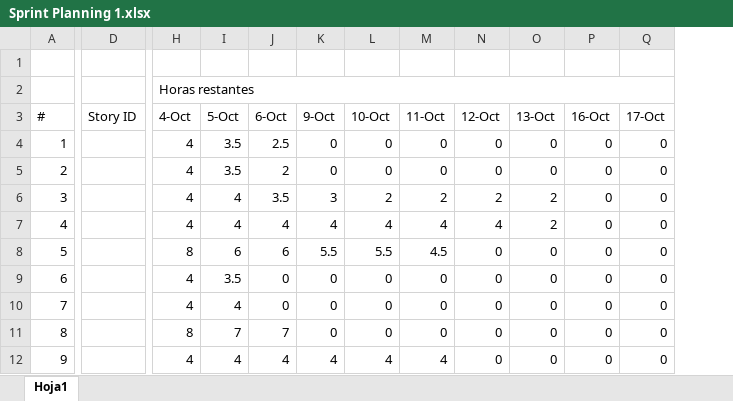
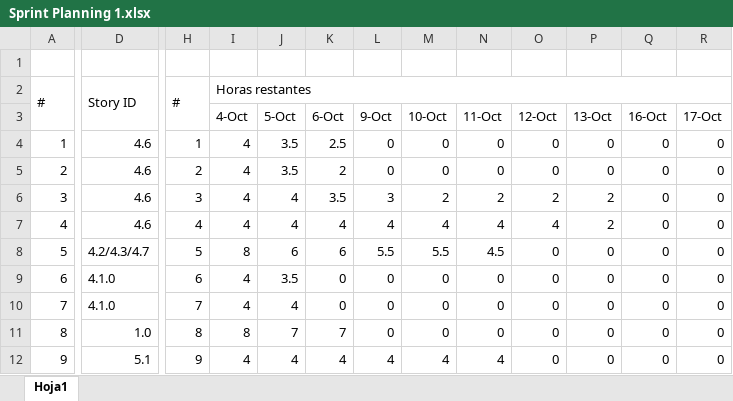
Before and after one commit to EnginyeriaSofwareUB/ES2017F2, an Excel workbook: Wiki Resources/Sprint Planning 1.xlsx, sheet Hoja1, drawn as a sheet; only a part is shown, gaps mark what is left out; values as stored, in another font and other column widths than the file's, no cell formats; charts and pictures not drawn; removed rows and columns are numbered as before the commit, all else as after; rows hold the shown columns only; the diff covers the shown part only; the diff names each change by its address in the sheet, - before the commit and + after, or states it on an @@ line.

```diff
--- a/Wiki Resources/Sprint Planning 1.xlsx (sheet Hoja1)
+++ b/Wiki Resources/Sprint Planning 1.xlsx (sheet Hoja1)
-column D, row 3: Story ID
+column D, row 2: Story ID; rows 4-12: 4.6 | 4.6 | 4.6 | 4.6 | 4.2/4.3/4.7 | 4.1.0 | 4.1.0 | 1.0 | 5.1
+column H, row 2: #; rows 4-12: 1 | 2 | 3 | 4 | 5 | 6 | 7 | 8 | 9
-row 2:  |  | Horas restantes
+A2:A3 merged
-I2: 4-Oct
+I2: Horas restantes
+I2:R2 merged
-J2: 5-Oct
+J2: (empty)
-K2: 6-Oct
+K2: (empty)
-L2: 9-Oct
+L2: (empty)
-M2: 10-Oct
+M2: (empty)
-N2: 11-Oct
+N2: (empty)
-O2: 12-Oct
+O2: (empty)
-P2: 13-Oct
+P2: (empty)
-Q2: 16-Oct
+Q2: (empty)
-R2: 17-Oct
+R2: (empty)
+row 3:  |  |  | 4-Oct | 5-Oct | 6-Oct | 9-Oct | 10-Oct | 11-Oct | 12-Oct | 13-Oct | 16-Oct | 17-Oct
```
Also changed, not shown: 2 added rows, 1 removed row, 36 edited cells and merged cells elsewhere in this sheet, cell formats, charts or pictures, 1 other file.
